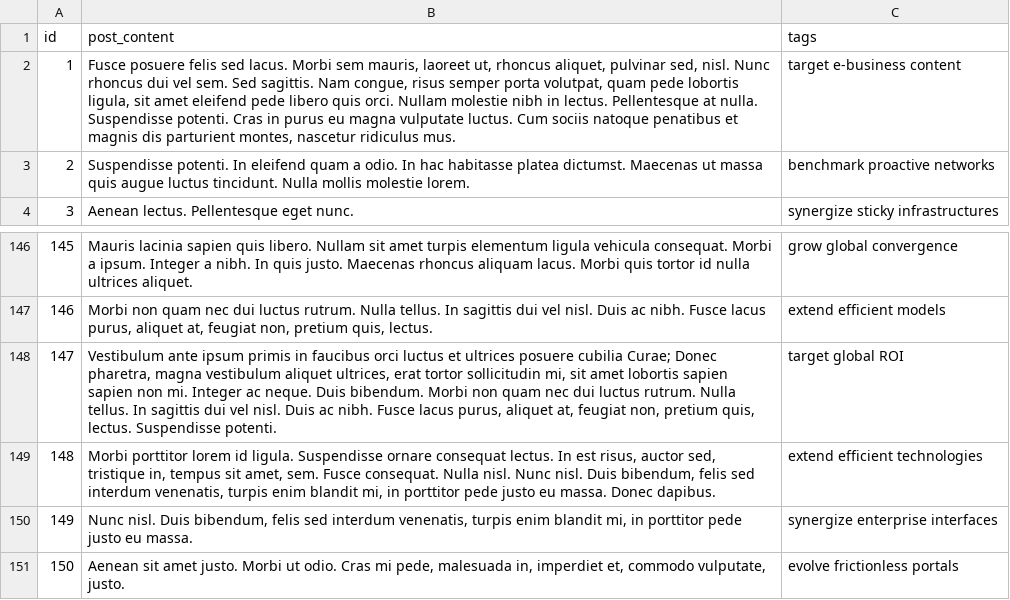
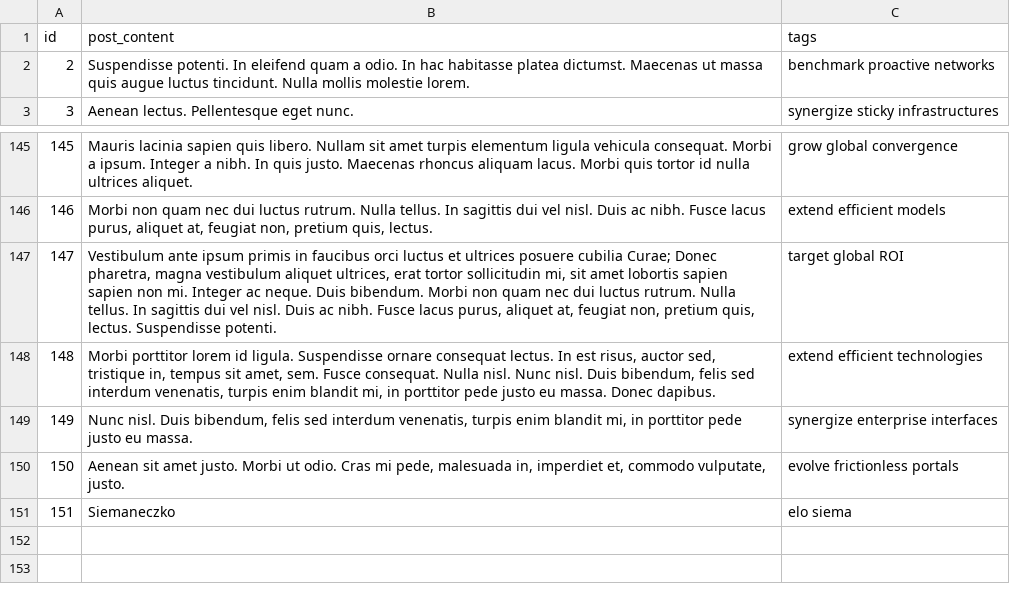
Before and after one commit to ZaQuty68/Java-Blog, a CSV file: src/main/java/com/example/projekt1/csv/Posts.csv, drawn as a sheet; only a part is shown, gaps mark what is left out; removed rows and columns are numbered as before the commit, all else as after; the diff names each change by its address in the sheet, - before the commit and + after, or states it on an @@ line.

```diff
--- a/src/main/java/com/example/projekt1/csv/Posts.csv
+++ b/src/main/java/com/example/projekt1/csv/Posts.csv
-row 2: 1 | Fusce posuere felis sed lacus. Morbi sem mauris, laoreet ut, rhoncus aliquet, pulvinar sed, nisl. Nunc rhoncus dui vel sem. Sed sagittis. Nam congue, risus semper porta volutpat, quam pede lobortis ligula, sit amet eleifend pede libero quis orci. Nullam molestie nibh in lectus. Pellentesque at nulla. Suspendisse potenti. Cras in purus eu magna vulputate luctus. Cum sociis natoque penatibus et magnis dis parturient montes, nascetur ridiculus mus. | target e-business content
+row 151: 151 | Siemaneczko | elo siema
```
Also changed, not shown: src/main/java/com/example/projekt1/csv/Attachments.csv, src/main/java/com/example/projekt1/csv/Comments2.csv, 32 other files.
